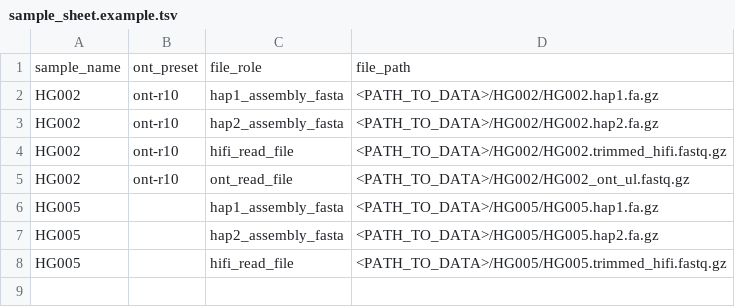
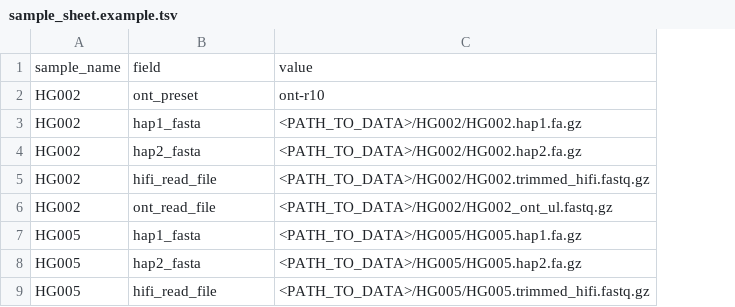
Before and after one commit to tafujino/human-hifi-assembly-workflow, a TSV file: evaluation/workflows/scripts/sample_sheet.example.tsv, drawn as a sheet; removed rows and columns are numbered as before the commit, all else as after; the diff names each change by its address in the sheet, - before the commit and + after, or states it on an @@ line.

Commit message:
Unify sample sheet to 3-column sample_name/field/value format
Collapses the old hybrid format (fixed sample_sex/ont_preset columns
plus a separate file_role/file_path pair) into a single long format:
every scalar and every file both become one field/value row, so a
scalar no longer repeats identically across all of a sample's rows.

- input_generation_common.load_sample_sheet(path, field_to_key,
  scalar_fields=()) replaces the old (file_role_to_key, scalar_columns)
  split with one field-name dispatch.
- evaluation's sheet also shortens hap1_assembly_fasta/hap2_assembly_fasta
  to hap1_fasta/hap2_fasta as the sheet-facing field name; the internal
  key and AssemblyEvaluation's own WDL input name are unchanged.
- Updated both projects' generate_inputs.py, example sample sheets,
  tests (shared + per-project), and the generate_inputs.md docs
  (shared + evaluation + end_to_end) and evaluation/docs/validation.md.

All three test suites (scripts/tests, evaluation/workflows/scripts/tests,
end_to_end/workflows/scripts/tests) pass.

```diff
--- a/evaluation/workflows/scripts/sample_sheet.example.tsv
+++ b/evaluation/workflows/scripts/sample_sheet.example.tsv
-column B, rows 2-5: all ont-r10
-row 1: sample_name | ont_preset | file_role | file_path
+row 1: sample_name | field | value
+row 2: HG002 | ont_preset | ont-r10
-B3: hap1_assembly_fasta
+B3: hap1_fasta
-B4: hap2_assembly_fasta
+B4: hap2_fasta
-B7: hap1_assembly_fasta
+B7: hap1_fasta
-B8: hap2_assembly_fasta
+B8: hap2_fasta
```
Also changed, not shown: end_to_end/workflows/scripts/sample_sheet.example.tsv, 10 other files.
